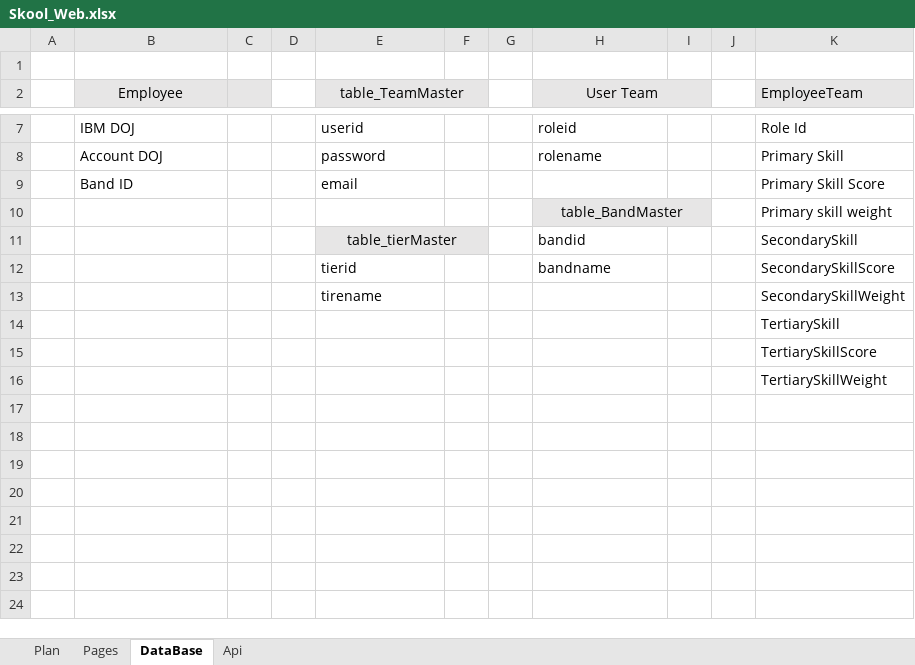
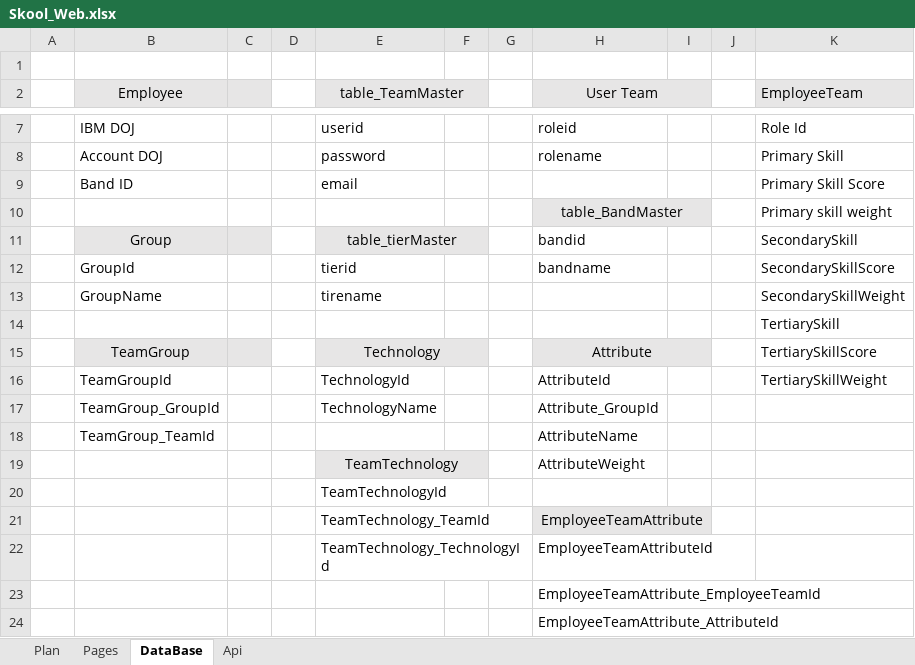
Before and after one commit to Sayan-Nandi/SKOOL, an Excel workbook: Documents/Skool_Web.xlsx, sheet DataBase, drawn as a sheet; only a part is shown, gaps mark what is left out; values as stored, in another font and other column widths than the file's, no borders; removed rows and columns are numbered as before the commit, all else as after; the diff names each change by its address in the sheet, - before the commit and + after, or states it on an @@ line.

Commit message:
Added new entities

```diff
--- a/Documents/Skool_Web.xlsx (sheet DataBase)
+++ b/Documents/Skool_Web.xlsx (sheet DataBase)
-B11 (Employee): (empty)
+B11 (Employee): Group
-B11:C11 fill: none
+B11:C11 fill: #E7E6E6
-B12 (Employee): (empty)
+B12 (Employee): GroupId
-B13 (Employee): (empty)
+B13 (Employee): GroupName
-row 15:  |  |  |  |  |  |  |  |  |  | TertiarySkillScore
-row 16:  |  |  |  |  |  |  |  |  |  | TertiarySkillWeight
+row 15:  | TeamGroup |  |  | Technology |  |  | Attribute |  |  | TertiarySkillScore
+row 16:  | TeamGroupId |  |  | TechnologyId |  |  | AttributeId |  |  | TertiarySkillWeight
+row 17:  | TeamGroup_GroupId |  |  | TechnologyName |  |  | Attribute_GroupId
+row 18:  | TeamGroup_TeamId |  |  |  |  |  | AttributeName
+row 19:  |  |  |  | TeamTechnology |  |  | AttributeWeight
+row 20:  |  |  |  | TeamTechnologyId
+row 21:  |  |  |  | TeamTechnology_TeamId |  |  | EmployeeTeamAttribute
+row 22:  |  |  |  | TeamTechnology_TechnologyId |  |  | EmployeeTeamAttributeId
+row 23:  |  |  |  |  |  |  | EmployeeTeamAttribute_EmployeeTeamId
+row 24:  |  |  |  |  |  |  | EmployeeTeamAttribute_AttributeId
```
